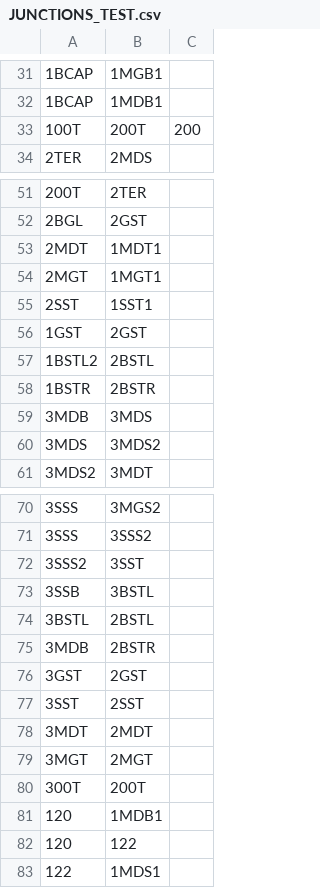
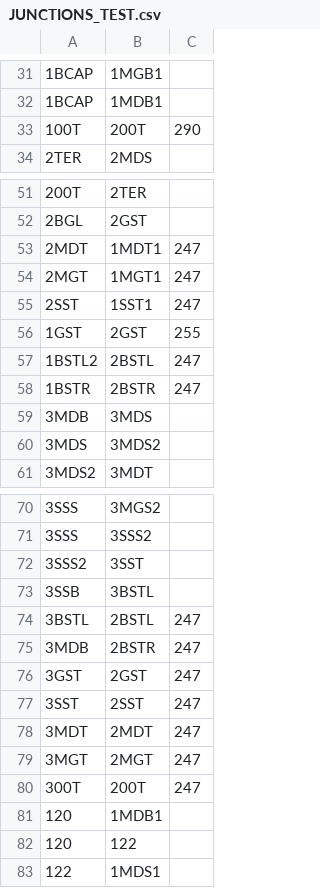
Before and after one commit to qscgy/Blair-Walks, a CSV file: Blair Walks/JUNCTIONS_TEST.csv, drawn as a sheet; only a part is shown, gaps mark what is left out.

Commit message:
added stair distances

```diff
--- a/Blair Walks/JUNCTIONS_TEST.csv
+++ b/Blair Walks/JUNCTIONS_TEST.csv
@@ -32,3 +32,3 @@
 1BCAP,1MDB1
-100T,200T,200
+100T,200T,290
 2TER,2MDS
@@ -52,8 +52,8 @@
 2BGL,2GST
-2MDT,1MDT1
-2MGT,1MGT1
-2SST,1SST1
-1GST,2GST
-1BSTL2,2BSTL
-1BSTR,2BSTR
+2MDT,1MDT1,247
+2MGT,1MGT1,247
+2SST,1SST1,247
+1GST,2GST,255
+1BSTL2,2BSTL,247
+1BSTR,2BSTR,247
 3MDB,3MDS
@@ -73,9 +73,9 @@
 3SSB,3BSTL
-3BSTL,2BSTL
-3MDB,2BSTR
-3GST,2GST
-3SST,2SST
-3MDT,2MDT
-3MGT,2MGT
-300T,200T
+3BSTL,2BSTL,247
+3MDB,2BSTR,247
+3GST,2GST,247
+3SST,2SST,247
+3MDT,2MDT,247
+3MGT,2MGT,247
+300T,200T,247
 120,1MDB1
```
